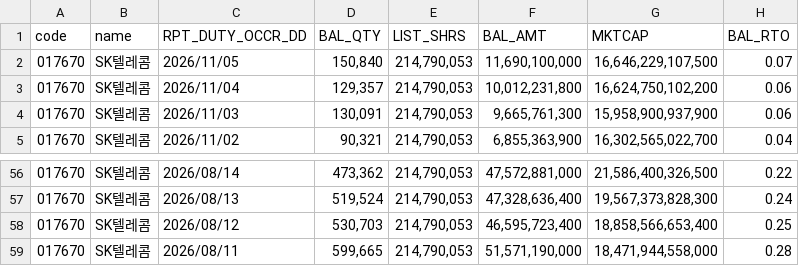
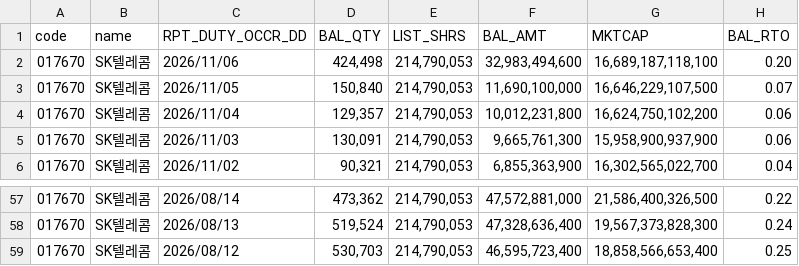
Before and after one commit to pures-lab/kal-flows, a CSV file: data/krx/017670_short_balance.csv, drawn as a sheet; only a part is shown, gaps mark what is left out.

```diff
--- a/data/krx/017670_short_balance.csv
+++ b/data/krx/017670_short_balance.csv
@@ -1,2 +1,3 @@
 code,name,RPT_DUTY_OCCR_DD,BAL_QTY,LIST_SHRS,BAL_AMT,MKTCAP,BAL_RTO
+017670,SK텔레콤,2026/11/06,"424,498","214,790,053","32,983,494,600","16,689,187,118,100",0.20
 017670,SK텔레콤,2026/11/05,"150,840","214,790,053","11,690,100,000","16,646,229,107,500",0.07
@@ -58,2 +59 @@
 017670,SK텔레콤,2026/08/12,"530,703","214,790,053","46,595,723,400","18,858,566,653,400",0.25
-017670,SK텔레콤,2026/08/11,"599,665","214,790,053","51,571,190,000","18,471,944,558,000",0.28
```
Also changed, not shown: data/krx/035900_short_balance.csv, data/krx/352820_short_balance.csv, 2 other files.
